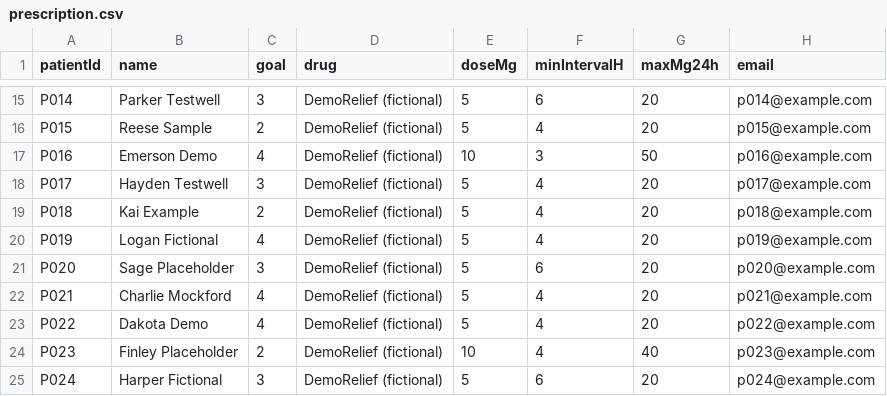
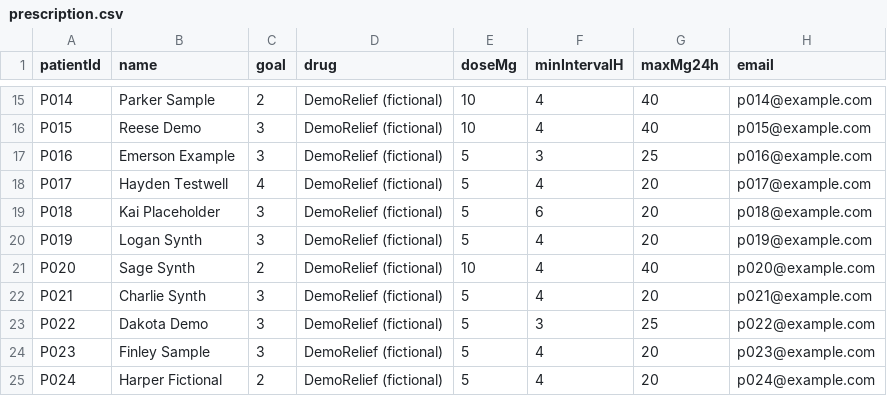
Before and after one commit to rchicoin/PainTracker, a CSV file: data/prescription.csv, drawn as a sheet; only a part is shown, gaps mark what is left out; the diff covers the shown part only; the diff names each change by its address in the sheet, - before the commit and + after, or states it on an @@ line.

```diff
--- a/data/prescription.csv
+++ b/data/prescription.csv
-B15 (name): Parker Testwell
+B15 (name): Parker Sample
-C15 (goal): 3
+C15 (goal): 2
-E15:E16 (doseMg): 5
+E15:E16 (doseMg): 10
-F15 (minIntervalH): 6
+F15 (minIntervalH): 4
-G15:G16 (maxMg24h): 20
+G15:G16 (maxMg24h): 40
-B16 (name): Reese Sample
+B16 (name): Reese Demo
-C16 (goal): 2
+C16 (goal): 3
-B17 (name): Emerson Demo
+B17 (name): Emerson Example
-C17 (goal): 4
+C17 (goal): 3
-E17 (doseMg): 10
+E17 (doseMg): 5
-G17 (maxMg24h): 50
+G17 (maxMg24h): 25
-C18 (goal): 3
+C18 (goal): 4
-B19 (name): Kai Example
+B19 (name): Kai Placeholder
-C19 (goal): 2
+C19 (goal): 3
-F19 (minIntervalH): 4
+F19 (minIntervalH): 6
-B20 (name): Logan Fictional
+B20 (name): Logan Synth
-C20 (goal): 4
+C20 (goal): 3
-B21 (name): Sage Placeholder
+B21 (name): Sage Synth
-C21 (goal): 3
+C21 (goal): 2
-E21 (doseMg): 5
+E21 (doseMg): 10
-F21 (minIntervalH): 6
+F21 (minIntervalH): 4
-G21 (maxMg24h): 20
+G21 (maxMg24h): 40
-B22 (name): Charlie Mockford
+B22 (name): Charlie Synth
-C22:C23 (goal): 4
+C22:C23 (goal): 3
-F23 (minIntervalH): 4
+F23 (minIntervalH): 3
-G23 (maxMg24h): 20
+G23 (maxMg24h): 25
-B24 (name): Finley Placeholder
+B24 (name): Finley Sample
-C24 (goal): 2
+C24 (goal): 3
-E24 (doseMg): 10
+E24 (doseMg): 5
-G24 (maxMg24h): 40
+G24 (maxMg24h): 20
-C25 (goal): 3
+C25 (goal): 2
-F25 (minIntervalH): 6
+F25 (minIntervalH): 4
```
Also changed, not shown: 47 edited cells elsewhere in this file, data/meals.csv, data/medications.csv, 25 other files.
